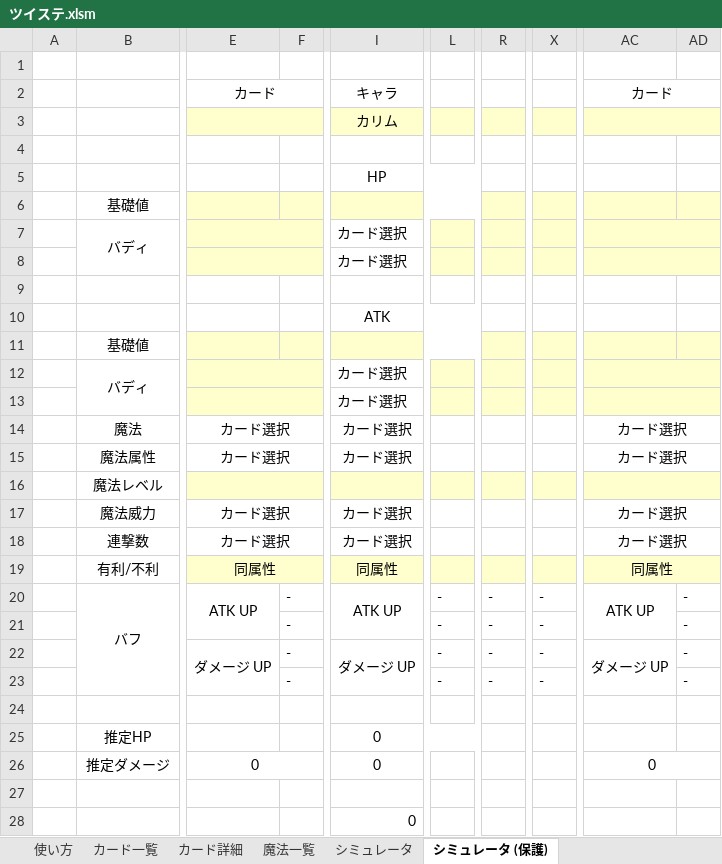
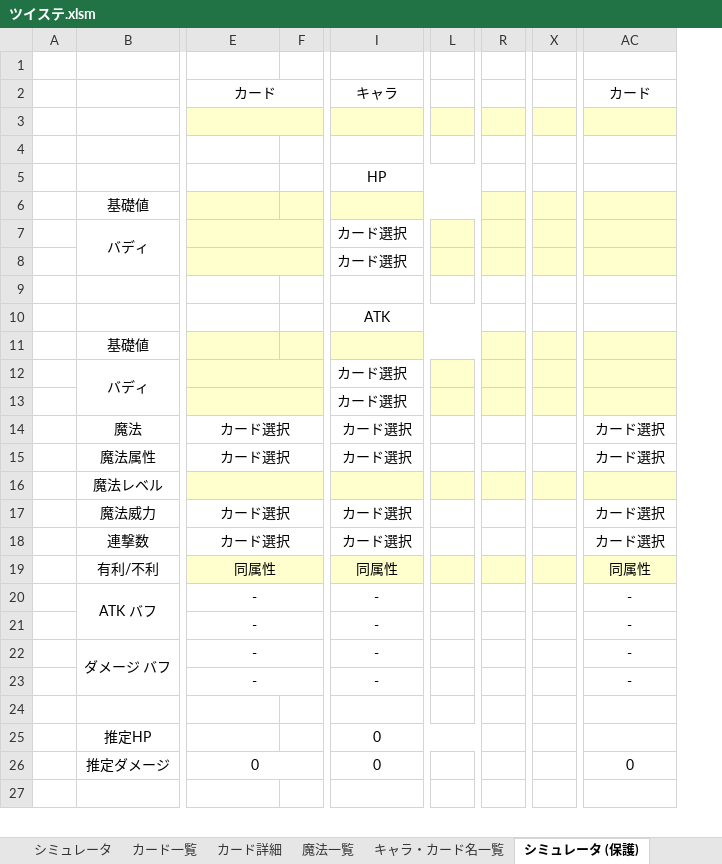
Before and after one commit to inuneko6928/twst_simulate, an Excel workbook: ツイステ.xlsm, sheet シミュレータ (保護), drawn as a sheet; only a part is shown, gaps mark what is left out; values as stored, in another font and other column widths than the file's, no borders; removed rows and columns are numbered as before the commit, all else as after; rows hold the shown columns only; the diff covers the shown part only; the diff names each change by its address in the sheet, - before the commit and + after, or states it on an @@ line.

```diff
--- a/ツイステ.xlsm (sheet シミュレータ (保護))
+++ b/ツイステ.xlsm (sheet シミュレータ (保護))
+sheet tab: キャラ・カード名一覧
@@ sheet tab order changed: シミュレータ | カード一覧 | カード詳細 | 魔法一覧 | キャラ・カード名一覧 | シミュレータ (保護) @@
-column F, empty
+column F, empty
-column L, empty
+column L, empty
-column R, empty
+column R, empty
-column X, empty
+column X, empty
-column AD, empty
-AC2:AD2 merged
-I3: カリム
+I3: (empty)
-AC3:AD3 merged
-AC7:AD7 merged
-AC8:AD8 merged
-AC12:AD12 merged
-AC13:AD13 merged
-AC14:AD14 merged
-AC15:AD15 merged
-AC16:AD16 merged
-AC17:AD17 merged
-AC18:AD18 merged
-AC19:AD19 merged
-row 20:  | バフ | ATK UP | - | ATK UP | - | - | - | ATK UP | -
@@ row 21 hidden:  |  |  | - |  | - | - | - |  | - @@
-row 22:  |  | ダメージ UP | - | ダメージ UP | - | - | - | ダメージ UP | -
@@ row 23 hidden:  |  |  | - |  | - | - | - |  | - @@
+row 20:  | ATK バフ | - |  | - |  |  |  | -
+row 21:  |  | - |  | - |  |  |  | -
+row 22:  | ダメージ バフ | - |  | - |  |  |  | -
+row 23:  |  | - |  | - |  |  |  | -
-AC26:AD26 merged
@@ row 28 hidden:  |  |  |  | 0 @@
```
Also changed, not shown: 1 removed row and 10 hidden or unhidden rows elsewhere in this sheet, sheet カード詳細, sheet シミュレータ, sheet 使い方, sheet 魔法一覧, formulas that keep their value, hidden cells.
